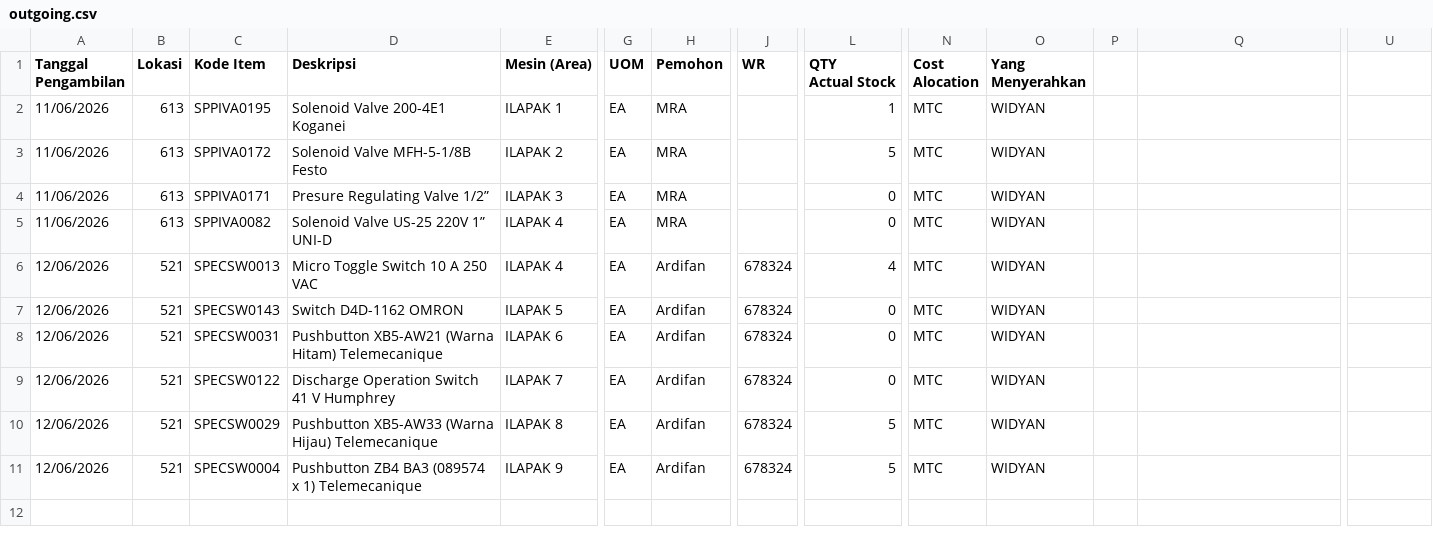
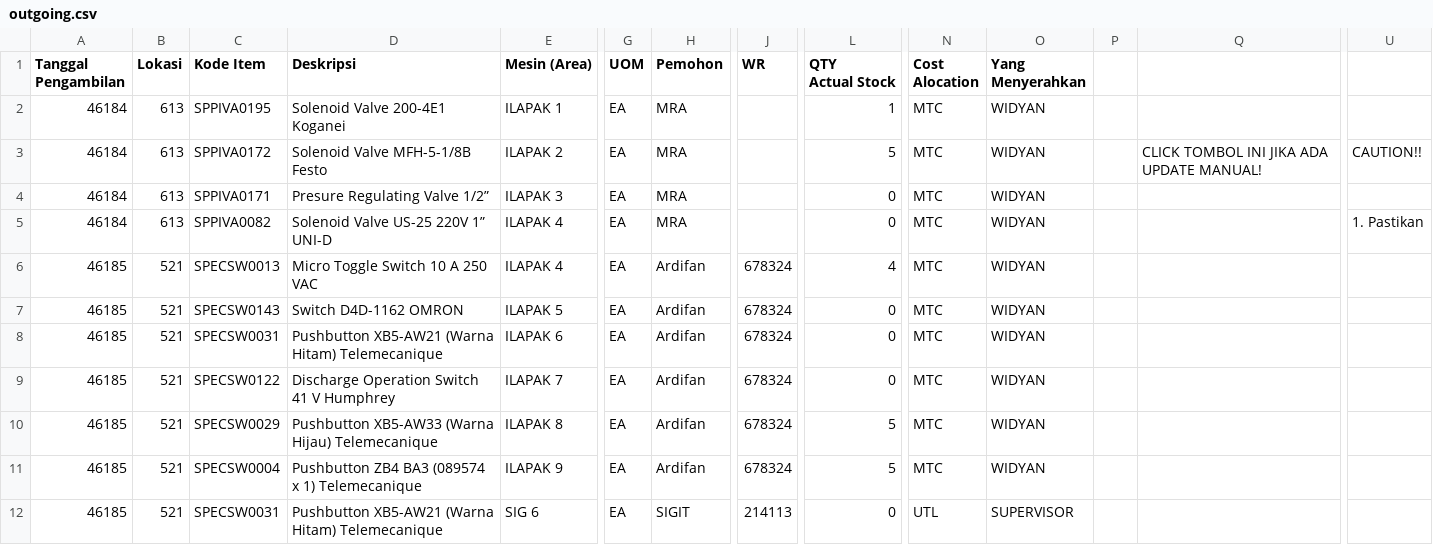
Before and after one commit to Ellangdion13/inventory-dashboard, a CSV file: data/outgoing.csv, drawn as a sheet; only a part is shown, gaps mark what is left out; rows hold the shown columns only; the diff names each change by its address in the sheet, - before the commit and + after, or states it on an @@ line.

```diff
--- a/data/outgoing.csv
+++ b/data/outgoing.csv
-A2:A5 (Tanggal Pengambilan): 11/06/2026
+A2:A5 (Tanggal Pengambilan): 46184
-Q3: (empty)
+Q3: CLICK TOMBOL INI JIKA ADA UPDATE MANUAL!
-U3: (empty)
+U3: CAUTION!!
-U5: (empty)
+U5: 1. Pastikan
-A6:A11 (Tanggal Pengambilan): 12/06/2026
+A6:A11 (Tanggal Pengambilan): 46185
+row 12: 46185 | 521 | SPECSW0031 | Pushbutton XB5-AW21 (Warna Hitam) Telemecanique | SIG 6 | EA | SIGIT | 214113 | 0 | UTL | SUPERVISOR
```
Also changed, not shown: data/outgoingexpense.csv.
